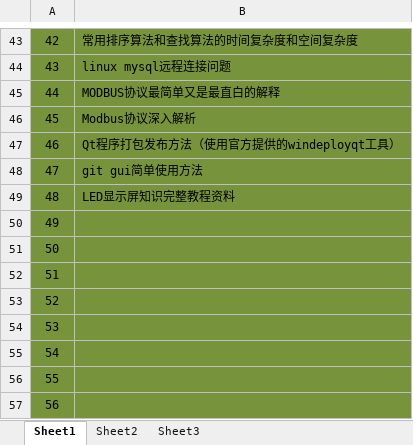
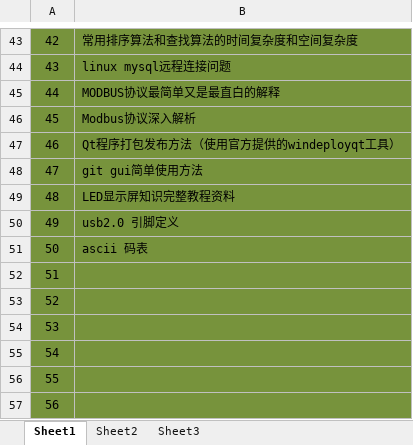
Before and after one commit to libsong/KnowledgeRecord, an Excel workbook: 0000 - 知识积累点.xlsx, sheet Sheet1, drawn as a sheet; only a part is shown, gaps mark what is left out; values as stored, in another font and other column widths than the file's, no borders; the diff names each change by its address in the sheet, - before the commit and + after, or states it on an @@ line.

```diff
--- a/0000 - 知识积累点.xlsx (sheet Sheet1)
+++ b/0000 - 知识积累点.xlsx (sheet Sheet1)
-B50: (empty)
+B50: usb2.0 引脚定义
-B51: (empty)
+B51: ascii 码表
```
Also changed, not shown: 2 other files.
